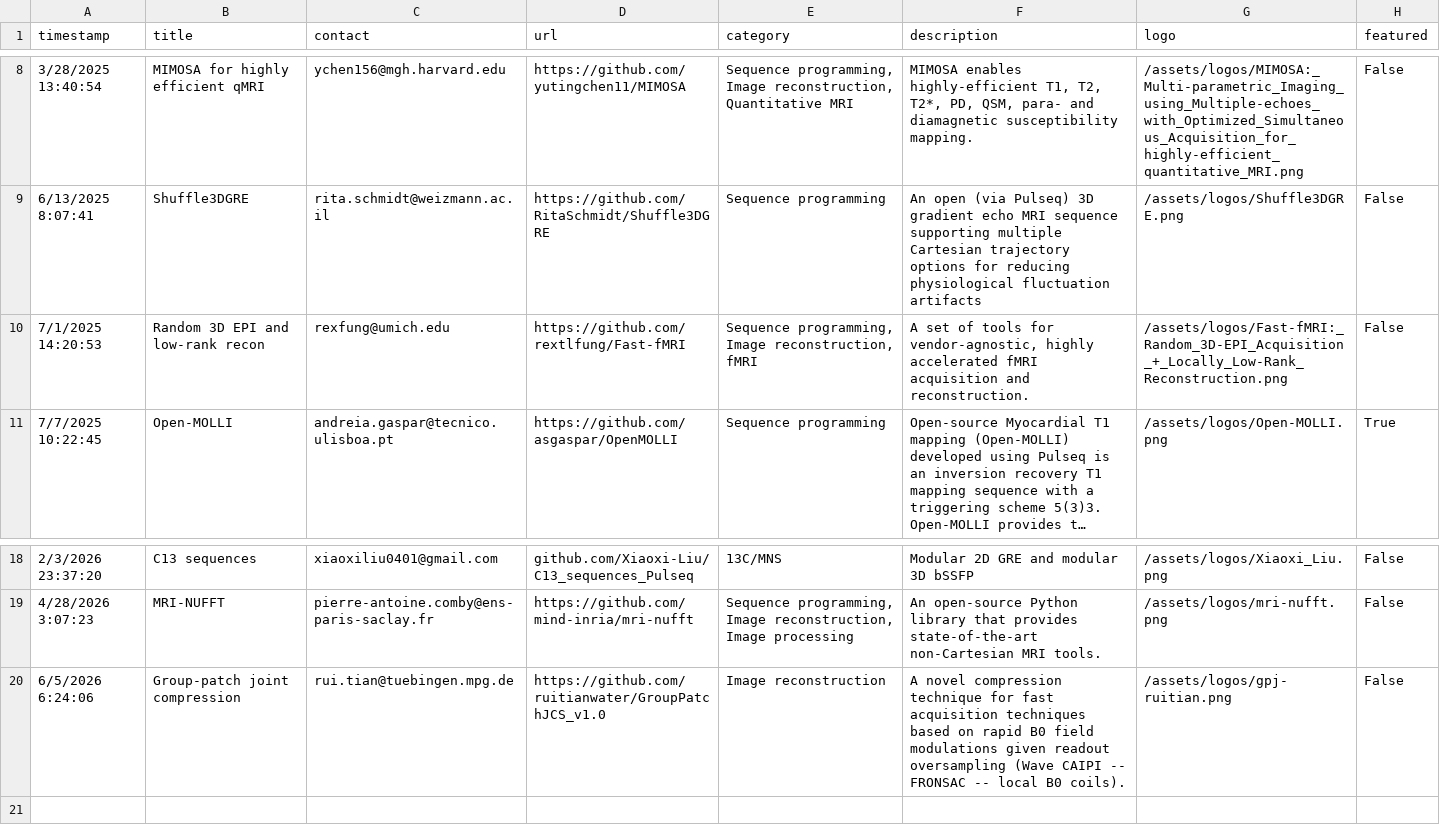
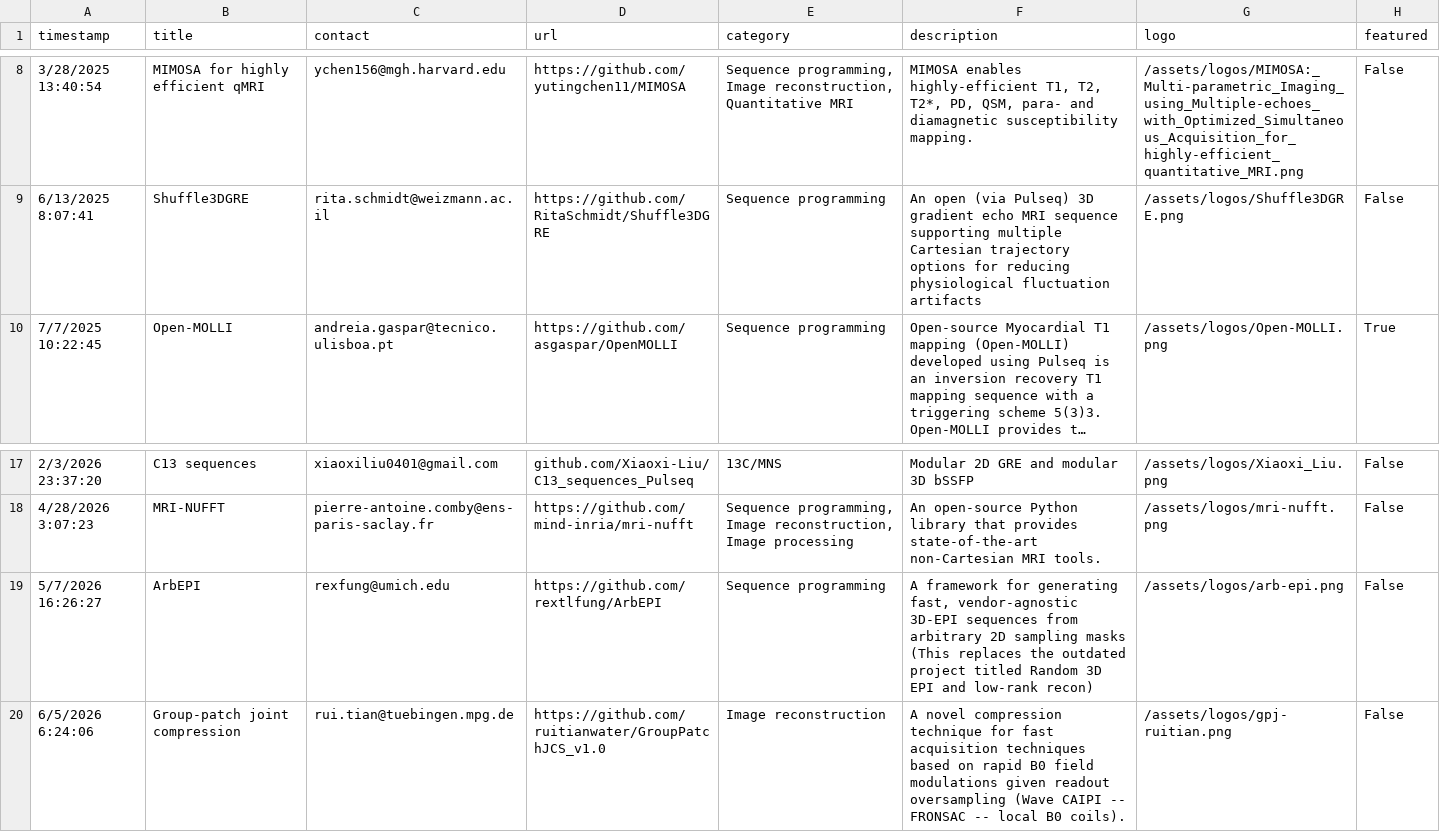
Before and after one commit to HarmonizedMRI/HarmonizedMRI.github.io, a CSV file: _data/projects.csv, drawn as a sheet; only a part is shown, gaps mark what is left out; long unchanged cells end in …; removed rows and columns are numbered as before the commit, all else as after; the diff names each change by its address in the sheet, - before the commit and + after, or states it on an @@ line.

Commit message:
Replace project On branch main 	modified:   _data/projects.csv 	new file:   assets/logos/arb-epi.png

```diff
--- a/_data/projects.csv
+++ b/_data/projects.csv
-row 10: 7/1/2025 14:20:53 | Random 3D EPI and low-rank recon | rexfung@umich.edu | https://github.com/rextlfung/Fast-fMRI | Sequence programming, Image reconstruction, fMRI | A set of tools for vendor-agnostic, highly accelerated fMRI acquisition and reconstruction. | /assets/logos/Fast-fMRI:_Random_3D-EPI_Acquisition_+_Locally_Low-Rank_Reconstruction.png | False
+row 19: 5/7/2026 16:26:27 | ArbEPI | rexfung@umich.edu | https://github.com/rextlfung/ArbEPI | Sequence programming | A framework for generating fast, vendor-agnostic 3D-EPI sequences from arbitrary 2D sampling masks (This replaces the outdated project titled Random 3D EPI and low-rank recon) | /assets/logos/arb-epi.png | False
```
Also changed, not shown: 1 other file.
